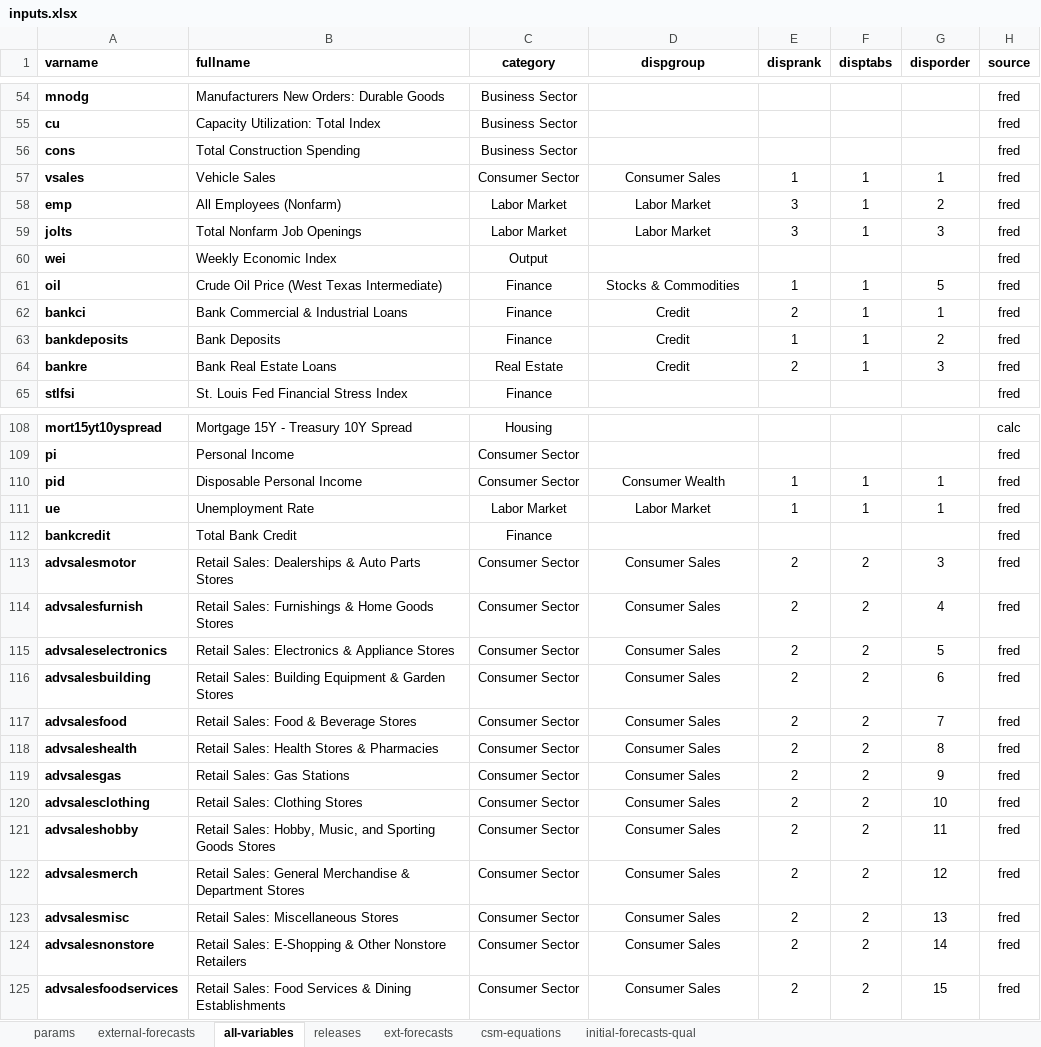
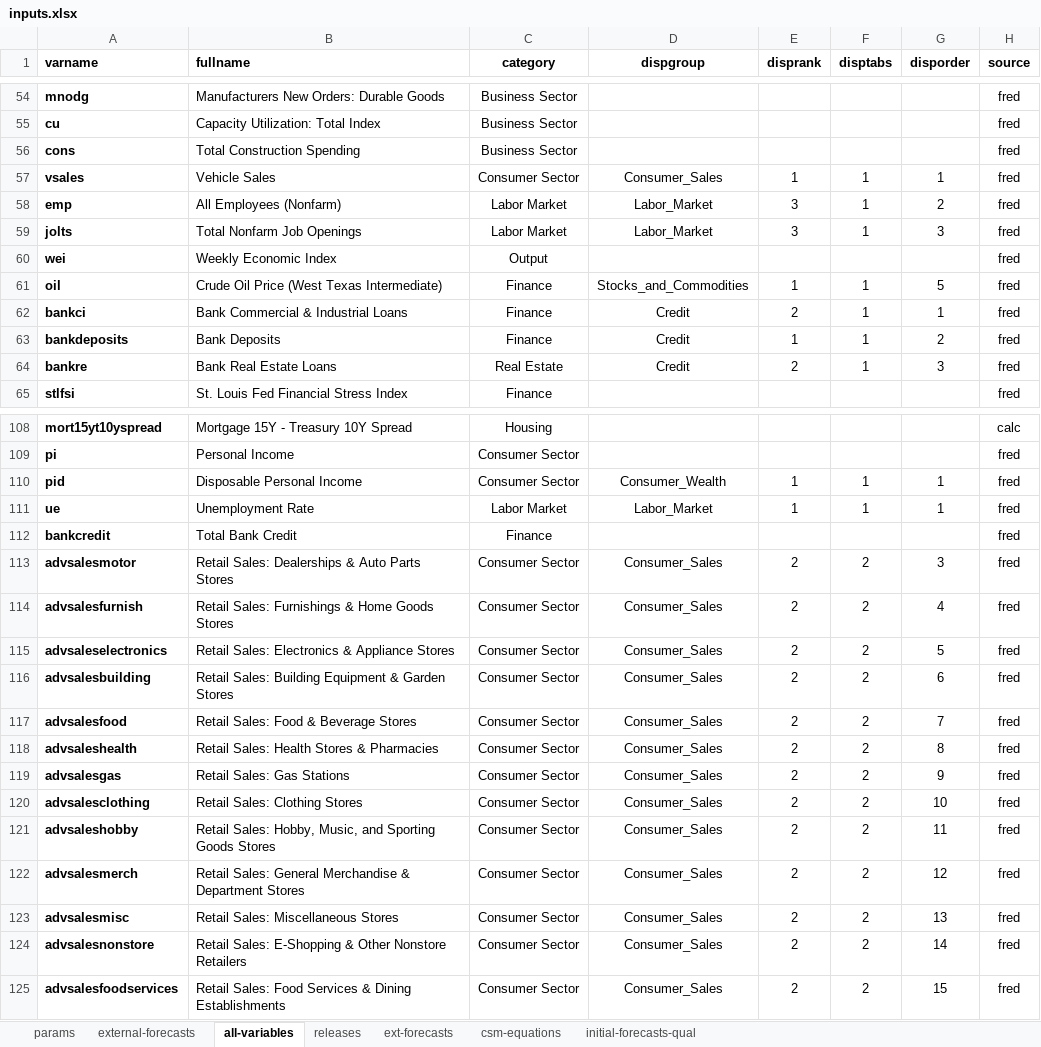
Before and after one commit to bongohead/econforecasting-r, an Excel workbook: model-inputs/inputs.xlsx, sheet all-variables, drawn as a sheet; only a part is shown, gaps mark what is left out; values as stored, in another font and other column widths than the file's, no borders; conditional formats and table styles not drawn; the diff covers the shown part only; the diff names each change by its address in the sheet, - before the commit and + after, or states it on an @@ line.

Commit message:
Changed input dispgroups to remove spaces; needed to fix HTML parsing errors in CSS selectors for website (v0.17)

```diff
--- a/model-inputs/inputs.xlsx (sheet all-variables)
+++ b/model-inputs/inputs.xlsx (sheet all-variables)
-D57 (dispgroup): Consumer Sales
+D57 (dispgroup): Consumer_Sales
-D58:D59 (dispgroup): Labor Market
+D58:D59 (dispgroup): Labor_Market
-D61 (dispgroup): Stocks & Commodities
+D61 (dispgroup): Stocks_and_Commodities
-D110 (dispgroup): Consumer Wealth
+D110 (dispgroup): Consumer_Wealth
-D111 (dispgroup): Labor Market
+D111 (dispgroup): Labor_Market
-D113:D125 (dispgroup): Consumer Sales
+D113:D125 (dispgroup): Consumer_Sales
```
Also changed, not shown: 20 edited cells elsewhere in this sheet.
